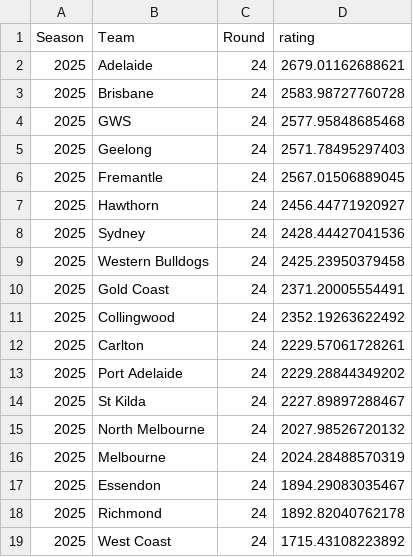
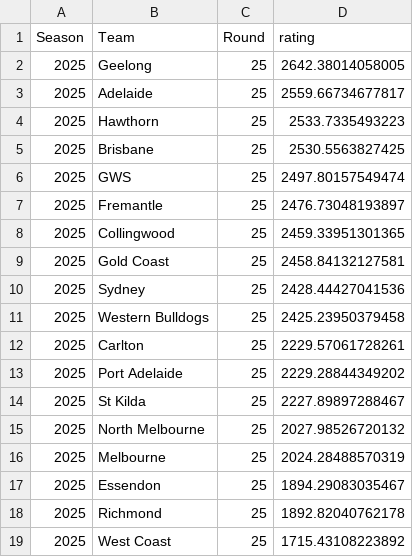
Before and after one commit to mitch-mooney/AFL_Predictions, a CSV file: csv_files/Team_Ratings.csv, drawn as a sheet.

```diff
--- a/csv_files/Team_Ratings.csv
+++ b/csv_files/Team_Ratings.csv
@@ -1,19 +1,19 @@
 "Season","Team","Round","rating"
-2025,"Adelaide",24,2679.01162688621
-2025,"Brisbane",24,2583.98727760728
-2025,"GWS",24,2577.95848685468
-2025,"Geelong",24,2571.78495297403
-2025,"Fremantle",24,2567.01506889045
-2025,"Hawthorn",24,2456.44771920927
-2025,"Sydney",24,2428.44427041536
-2025,"Western Bulldogs",24,2425.23950379458
-2025,"Gold Coast",24,2371.20005554491
-2025,"Collingwood",24,2352.19263622492
-2025,"Carlton",24,2229.57061728261
-2025,"Port Adelaide",24,2229.28844349202
-2025,"St Kilda",24,2227.89897288467
-2025,"North Melbourne",24,2027.98526720132
-2025,"Melbourne",24,2024.28488570319
-2025,"Essendon",24,1894.29083035467
-2025,"Richmond",24,1892.82040762178
-2025,"West Coast",24,1715.43108223892
+2025,"Geelong",25,2642.38014058005
+2025,"Adelaide",25,2559.66734677817
+2025,"Hawthorn",25,2533.7335493223
+2025,"Brisbane",25,2530.5563827425
+2025,"GWS",25,2497.80157549474
+2025,"Fremantle",25,2476.73048193897
+2025,"Collingwood",25,2459.33951301365
+2025,"Gold Coast",25,2458.84132127581
+2025,"Sydney",25,2428.44427041536
+2025,"Western Bulldogs",25,2425.23950379458
+2025,"Carlton",25,2229.57061728261
+2025,"Port Adelaide",25,2229.28844349202
+2025,"St Kilda",25,2227.89897288467
+2025,"North Melbourne",25,2027.98526720132
+2025,"Melbourne",25,2024.28488570319
+2025,"Essendon",25,1894.29083035467
+2025,"Richmond",25,1892.82040762178
+2025,"West Coast",25,1715.43108223892
```
Also changed, not shown: csv_files/betting_odds.csv, csv_files/round_predictions.csv.
